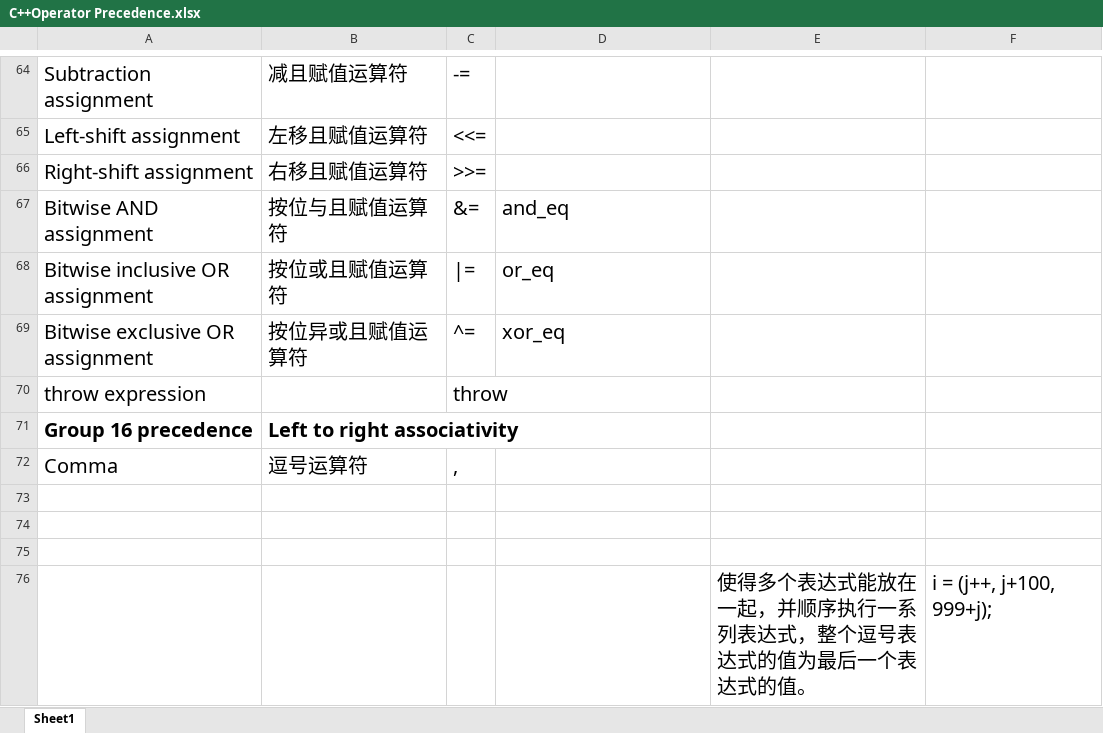
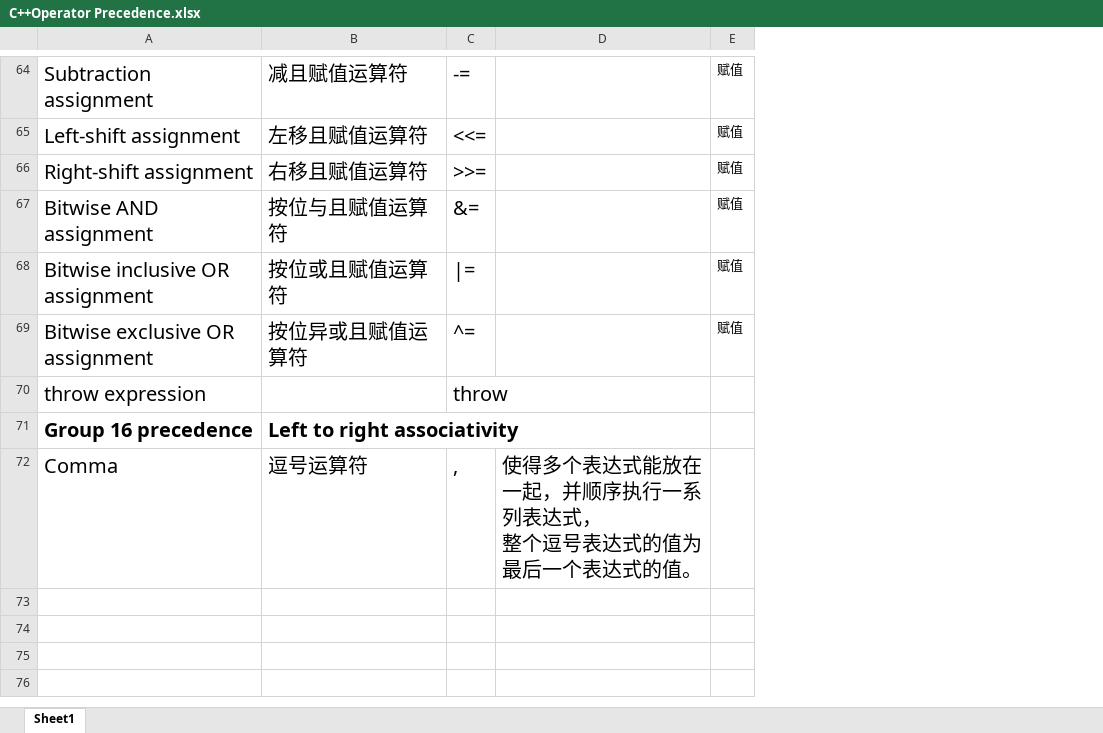
Before and after one commit to LinkLiar/Reexamination, an Excel workbook: C++Operator Precedence.xlsx, sheet Sheet1, drawn as a sheet; only a part is shown, gaps mark what is left out; values as stored, in another font and other column widths than the file's, no borders; removed rows and columns are numbered as before the commit, all else as after; ↵ is a line break in a cell; the diff covers the shown part only; the diff names each change by its address in the sheet, - before the commit and + after, or states it on an @@ line.

```diff
--- a/C++Operator Precedence.xlsx (sheet Sheet1)
+++ b/C++Operator Precedence.xlsx (sheet Sheet1)
-column E, empty
-column F, empty
+column E, rows 64-69: all 赋值
-D67: and_eq
+D67: (empty)
-D68: or_eq
+D68: (empty)
-D69: xor_eq
+D69: (empty)
-D72: (empty)
+D72: 使得多个表达式能放在一起，并顺序执行一系列表达式， ↵ 整个逗号表达式的值为最后一个表达式的值。
-row 73: (empty)
-row 74: (empty)
-row 75: (empty)
-row 76:  |  |  |  | 使得多个表达式能放在一起，并顺序执行一系列表达式，整个逗号表达式的值为最后一个表达式的值。 | i = (j++, j+100, 999+j);
```
Also changed, not shown: 23 edited cells elsewhere in this sheet, 1 other file.
